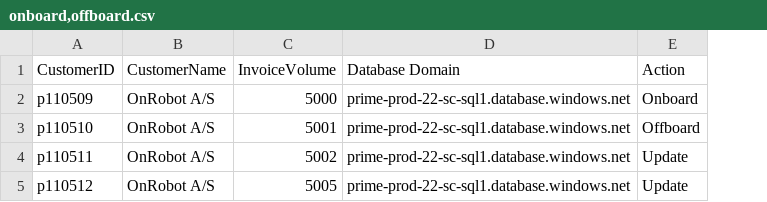
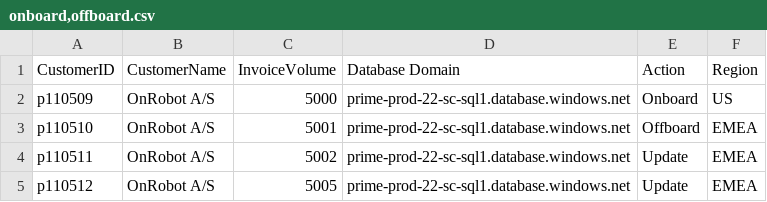
Before and after one commit to KavinduLanarolle/rillion-automation, a CSV file: onboard,offboard.csv, drawn as a sheet; the diff names each change by its address in the sheet, - before the commit and + after, or states it on an @@ line.

Commit message:
add region

```diff
--- a/onboard,offboard.csv
+++ b/onboard,offboard.csv
+column F (Region), rows 2-5: US | EMEA | EMEA | EMEA
```
